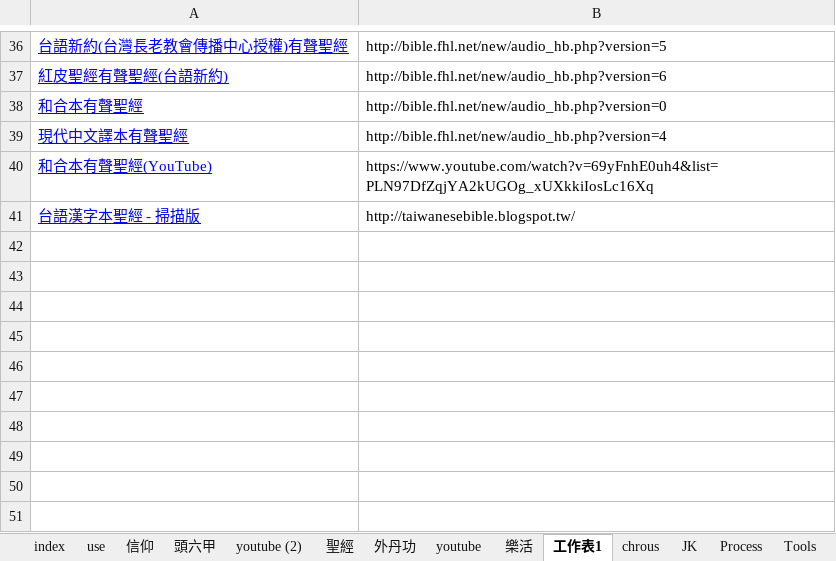
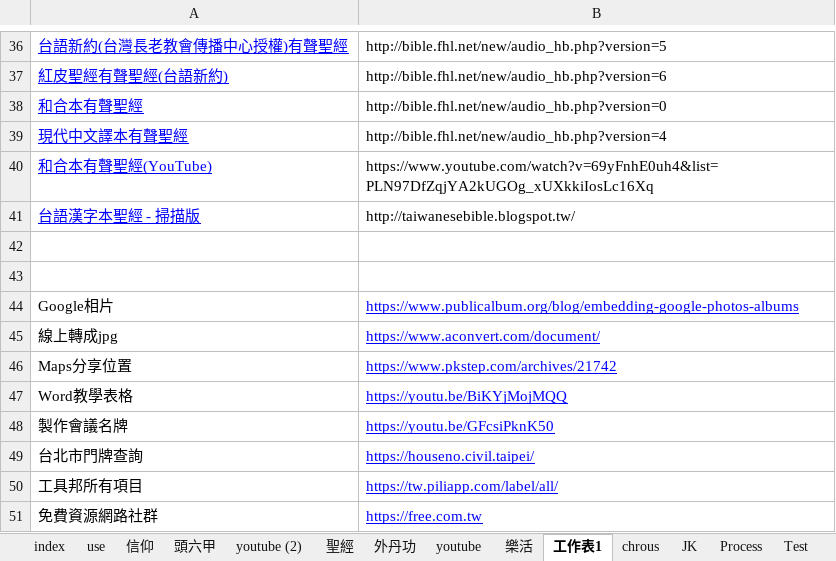
Before and after one commit to svn12/svn12.github.io, an Excel workbook: make_link.xlsm, sheet 工作表1, drawn as a sheet; only a part is shown, gaps mark what is left out; values as stored, in another font and other column widths than the file's, no borders; the diff names each change by its address in the sheet, - before the commit and + after, or states it on an @@ line.

```diff
--- a/make_link.xlsm (sheet 工作表1)
+++ b/make_link.xlsm (sheet 工作表1)
-sheet tab: Tools
+sheet tab: Test
+row 42: (empty)
+row 43: (empty)
+row 44: Google相片 | https://www.publicalbum.org/blog/embedding-google-photos-albums
+row 45: 線上轉成jpg | https://www.aconvert.com/document/
+row 46: Maps分享位置 | https://www.pkstep.com/archives/21742
+row 47: Word教學表格 | https://youtu.be/BiKYjMojMQQ
+row 48: 製作會議名牌 | https://youtu.be/GFcsiPknK50
+row 49: 台北市門牌查詢 | https://houseno.civil.taipei/
+row 50: 工具邦所有項目 | https://tw.piliapp.com/label/all/
+row 51: 免費資源網路社群 | https://free.com.tw
```
Also changed, not shown: sheet Line_Temp, sheet JK, sheet Test, sheet index, 2 other files.
